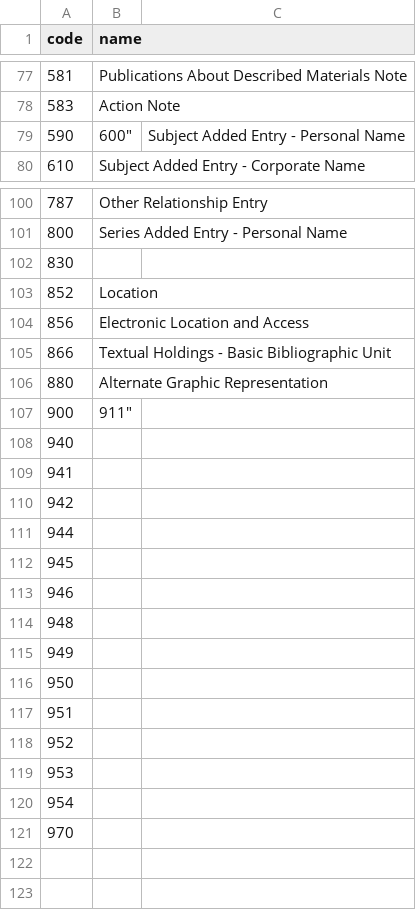
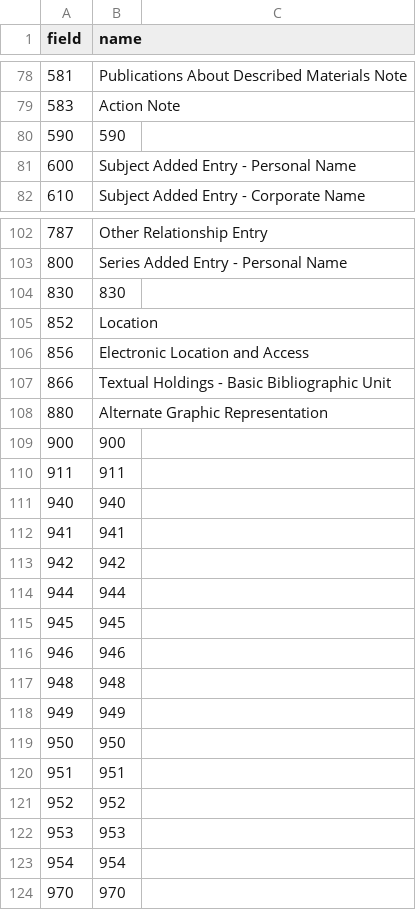
Before and after one commit to kbrbe/beltrans-data-integration, a CSV file: data-sources/kbr/marc-datafields.csv, drawn as a sheet; only a part is shown, gaps mark what is left out; the diff covers the shown part only.

Commit message:
updated field labels

```diff
--- a/data-sources/kbr/marc-datafields.csv
+++ b/data-sources/kbr/marc-datafields.csv
@@ -1 +1 @@
-"code","name"
+"field","name"
@@ -79,4 +79,4 @@
 "583","Action Note"
-"590","
-"600","Subject Added Entry - Personal Name"
+"590","590"
+"600","Subject Added Entry - Personal Name"
 "610","Subject Added Entry - Corporate Name"
@@ -103,3 +103,3 @@
 "800","Series Added Entry - Personal Name"
-"830",
+"830","830"
 "852","Location"
@@ -108,17 +108,17 @@
 "880","Alternate Graphic Representation"
-"900","
-"911",
-"940",
-"941",
-"942",
-"944",
-"945",
-"946",
-"948",
-"949",
-"950",
-"951",
-"952",
-"953",
-"954",
-"970"
+"900","900"
+"911","911"
+"940","940"
+"941","941"
+"942","942"
+"944","944"
+"945","945"
+"946","946"
+"948","948"
+"949","949"
+"950","950"
+"951","951"
+"952","952"
+"953","953"
+"954","954"
+"970","970"
```
Also changed, not shown: 1 added row and 24 edited cells elsewhere in this file.
